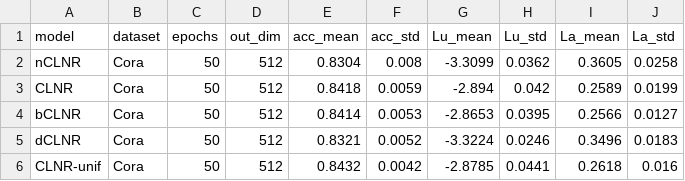
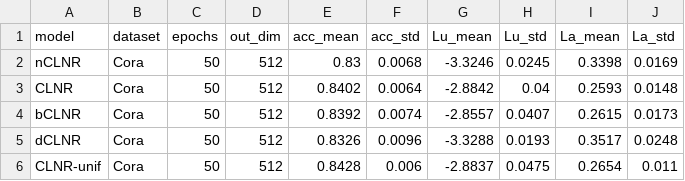
Before and after one commit to IlgeeHong/CLNR-working, a CSV file: Ours/ccc/results/1024_512_512_Cora.csv, drawn as a sheet; only a part is shown; the diff covers the shown part only.

Commit message:
results

```diff
--- a/Ours/ccc/results/1024_512_512_Cora.csv
+++ b/Ours/ccc/results/1024_512_512_Cora.csv
@@ -1,6 +1,6 @@
 model,dataset,epochs,out_dim,acc_mean,acc_std,Lu_mean,Lu_std,La_mean,La_std
-nCLNR,Cora,50,512,0.8304,0.008,-3.3099,0.0362,0.3605,0.0258
-CLNR,Cora,50,512,0.8418,0.0059,-2.894,0.042,0.2589,0.0199
-bCLNR,Cora,50,512,0.8414,0.0053,-2.8653,0.0395,0.2566,0.0127
-dCLNR,Cora,50,512,0.8321,0.0052,-3.3224,0.0246,0.3496,0.0183
-CLNR-unif,Cora,50,512,0.8432,0.0042,-2.8785,0.0441,0.2618,0.016
+nCLNR,Cora,50,512,0.83,0.0068,-3.3246,0.0245,0.3398,0.0169
+CLNR,Cora,50,512,0.8402,0.0064,-2.8842,0.04,0.2593,0.0148
+bCLNR,Cora,50,512,0.8392,0.0074,-2.8557,0.0407,0.2615,0.0173
+dCLNR,Cora,50,512,0.8326,0.0096,-3.3288,0.0193,0.3517,0.0248
+CLNR-unif,Cora,50,512,0.8428,0.006,-2.8837,0.0475,0.2654,0.011
```
Also changed, not shown: 1 added row and 18 edited cells elsewhere in this file, 1 other file.
